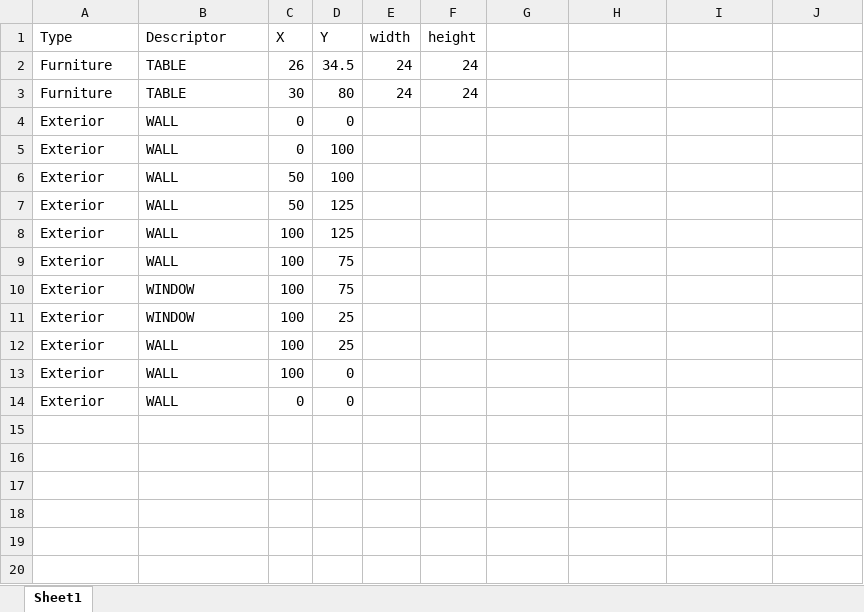
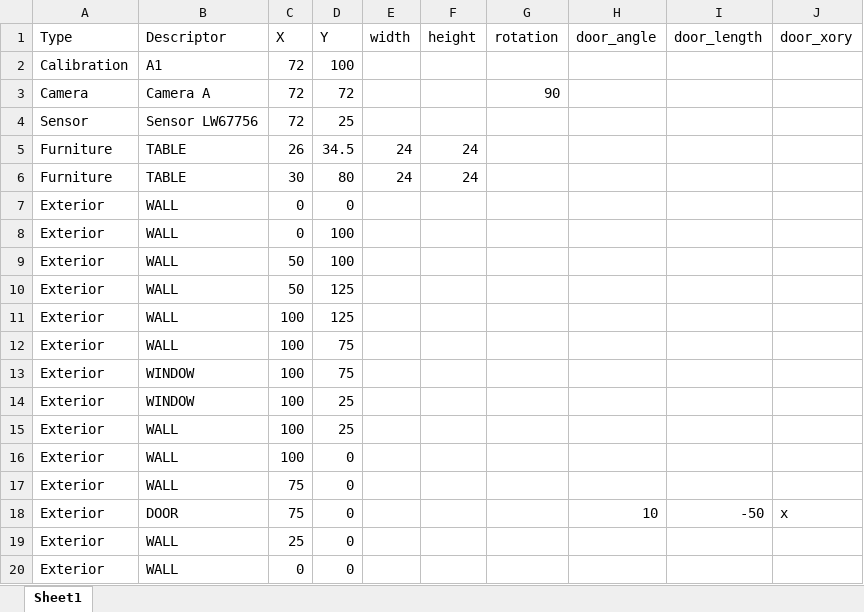
Before and after one commit to TBeetle/Room-Maker, an Excel workbook: uploads/sample_files/example_excel_format.xlsx, sheet Sheet1, drawn as a sheet; values as stored, in another font and other column widths than the file's, no borders; the diff names each change by its address in the sheet, - before the commit and + after, or states it on an @@ line.

Commit message:
updating sample excel

```diff
--- a/uploads/sample_files/example_excel_format.xlsx (sheet Sheet1)
+++ b/uploads/sample_files/example_excel_format.xlsx (sheet Sheet1)
-G1: (empty)
+G1: rotation
-H1: (empty)
+H1: door_angle
-I1: (empty)
+I1: door_length
-J1: (empty)
+J1: door_xory
+row 2: Calibration | A1 | 72 | 100
+row 3: Camera | Camera A | 72 | 72 |  |  | 90
+row 4: Sensor | Sensor LW67756 | 72 | 25
+row 17: Exterior | WALL | 75 | 0
+row 18: Exterior | DOOR | 75 | 0 |  |  |  | 10 | -50 | x
+row 19: Exterior | WALL | 25 | 0
```
